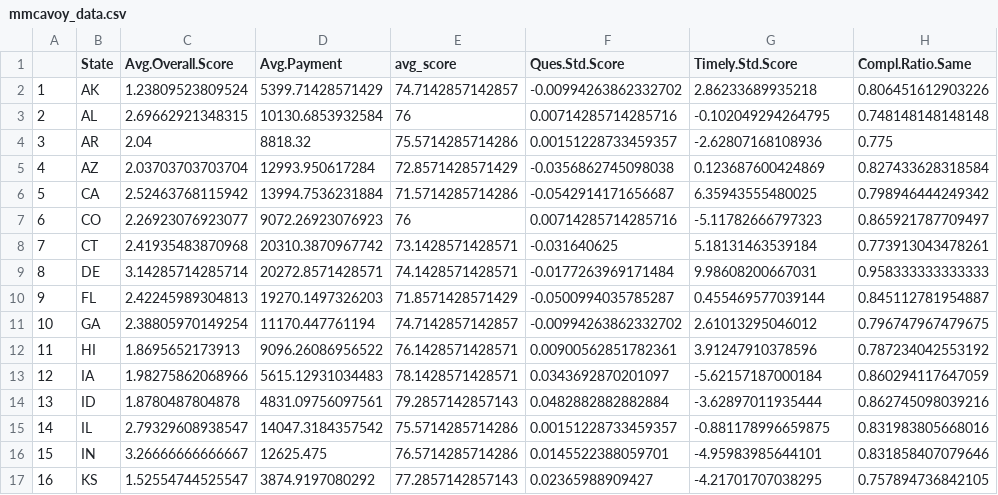
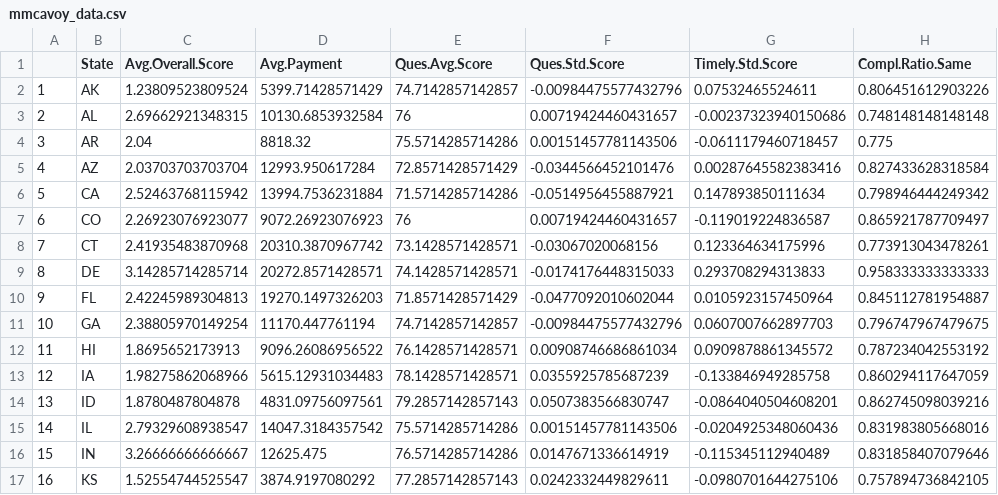
Before and after one commit to mmcavoy16/EDA_Project_2, a CSV file: Data_concise/mmcavoy_data.csv, drawn as a sheet; only a part is shown; the diff covers the shown part only; the diff names each change by its address in the sheet, - before the commit and + after, or states it on an @@ line.

```diff
--- a/Data_concise/mmcavoy_data.csv
+++ b/Data_concise/mmcavoy_data.csv
-E1: avg_score
+E1: Ques.Avg.Score
-F2 (Ques.Std.Score): -0.00994263862332702
+F2 (Ques.Std.Score): -0.00984475577432796
-G2 (Timely.Std.Score): 2.86233689935218
+G2 (Timely.Std.Score): 0.07532465524611
-F3 (Ques.Std.Score): 0.00714285714285716
+F3 (Ques.Std.Score): 0.00719424460431657
-G3 (Timely.Std.Score): -0.102049294264795
+G3 (Timely.Std.Score): -0.00237323940150686
-F4 (Ques.Std.Score): 0.00151228733459357
+F4 (Ques.Std.Score): 0.00151457781143506
-G4 (Timely.Std.Score): -2.62807168108936
+G4 (Timely.Std.Score): -0.0611179460718457
-F5 (Ques.Std.Score): -0.0356862745098038
+F5 (Ques.Std.Score): -0.0344566452101476
-G5 (Timely.Std.Score): 0.123687600424869
+G5 (Timely.Std.Score): 0.00287645582383416
-F6 (Ques.Std.Score): -0.0542914171656687
+F6 (Ques.Std.Score): -0.0514956455887921
-G6 (Timely.Std.Score): 6.35943555480025
+G6 (Timely.Std.Score): 0.147893850111634
-F7 (Ques.Std.Score): 0.00714285714285716
+F7 (Ques.Std.Score): 0.00719424460431657
-G7 (Timely.Std.Score): -5.11782666797323
+G7 (Timely.Std.Score): -0.119019224836587
-F8 (Ques.Std.Score): -0.031640625
+F8 (Ques.Std.Score): -0.03067020068156
-G8 (Timely.Std.Score): 5.18131463539184
+G8 (Timely.Std.Score): 0.123364634175996
-F9 (Ques.Std.Score): -0.0177263969171484
+F9 (Ques.Std.Score): -0.0174176448315033
-G9 (Timely.Std.Score): 9.98608200667031
+G9 (Timely.Std.Score): 0.293708294313833
-F10 (Ques.Std.Score): -0.0500994035785287
+F10 (Ques.Std.Score): -0.0477092010602044
-G10 (Timely.Std.Score): 0.455469577039144
+G10 (Timely.Std.Score): 0.0105923157450964
-F11 (Ques.Std.Score): -0.00994263862332702
+F11 (Ques.Std.Score): -0.00984475577432796
-G11 (Timely.Std.Score): 2.61013295046012
+G11 (Timely.Std.Score): 0.0607007662897703
-F12 (Ques.Std.Score): 0.00900562851782361
+F12 (Ques.Std.Score): 0.00908746686861034
-G12 (Timely.Std.Score): 3.91247910378596
+G12 (Timely.Std.Score): 0.0909878861345572
-F13 (Ques.Std.Score): 0.0343692870201097
+F13 (Ques.Std.Score): 0.0355925785687239
-G13 (Timely.Std.Score): -5.62157187000184
+G13 (Timely.Std.Score): -0.133846949285758
-F14 (Ques.Std.Score): 0.0482882882882884
+F14 (Ques.Std.Score): 0.0507383566830747
-G14 (Timely.Std.Score): -3.62897011935444
+G14 (Timely.Std.Score): -0.0864040504608201
-F15 (Ques.Std.Score): 0.00151228733459357
+F15 (Ques.Std.Score): 0.00151457781143506
-G15 (Timely.Std.Score): -0.881178996659875
+G15 (Timely.Std.Score): -0.0204925348060436
-F16 (Ques.Std.Score): 0.0145522388059701
+F16 (Ques.Std.Score): 0.0147671336614919
-G16 (Timely.Std.Score): -4.95983985644101
+G16 (Timely.Std.Score): -0.115345112940489
-F17 (Ques.Std.Score): 0.02365988909427
+F17 (Ques.Std.Score): 0.0242332449829611
-G17 (Timely.Std.Score): -4.21701707038295
+G17 (Timely.Std.Score): -0.0980701644275106
```
Also changed, not shown: 66 edited cells elsewhere in this file, 2 other files.
